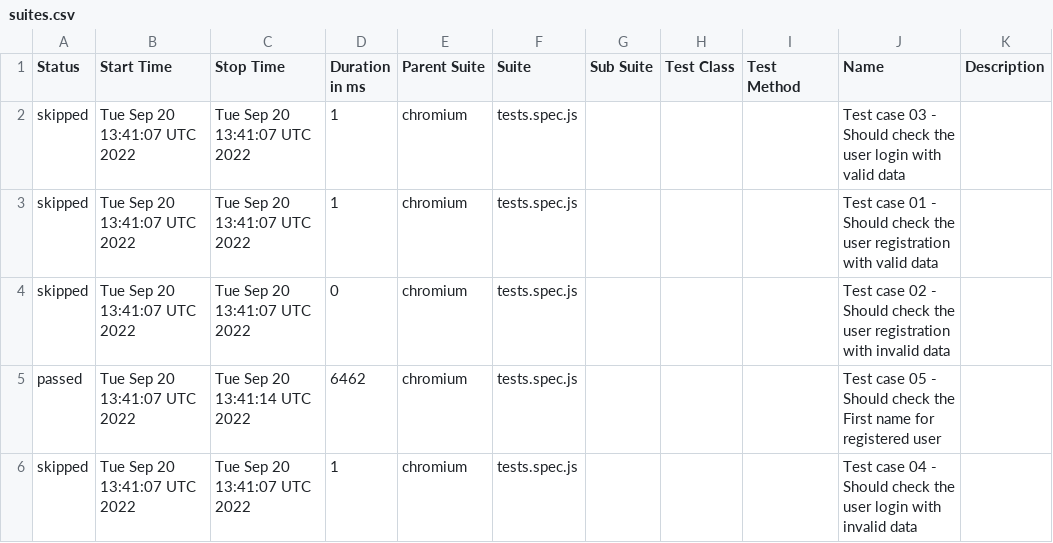
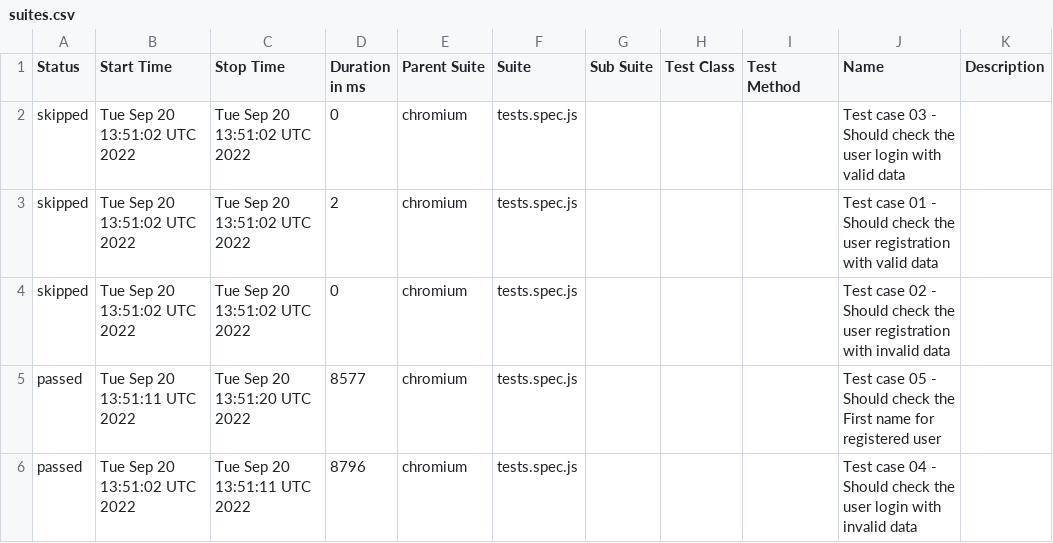
Before and after one commit to doktorgonza21/playwright_demo, a CSV file: docs/data/suites.csv, drawn as a sheet.

```diff
--- a/docs/data/suites.csv
+++ b/docs/data/suites.csv
@@ -1,6 +1,6 @@
 "Status","Start Time","Stop Time","Duration in ms","Parent Suite","Suite","Sub Suite","Test Class","Test Method","Name","Description"
-"skipped","Tue Sep 20 13:41:07 UTC 2022","Tue Sep 20 13:41:07 UTC 2022","1","chromium","tests.spec.js","","","","Test case 03 - Should check the user login with valid data",""
-"skipped","Tue Sep 20 13:41:07 UTC 2022","Tue Sep 20 13:41:07 UTC 2022","1","chromium","tests.spec.js","","","","Test case 01 - Should check the user registration with valid data",""
-"skipped","Tue Sep 20 13:41:07 UTC 2022","Tue Sep 20 13:41:07 UTC 2022","0","chromium","tests.spec.js","","","","Test case 02 - Should check the user registration with invalid data",""
-"passed","Tue Sep 20 13:41:07 UTC 2022","Tue Sep 20 13:41:14 UTC 2022","6462","chromium","tests.spec.js","","","","Test case 05 - Should check the First name for registered user",""
-"skipped","Tue Sep 20 13:41:07 UTC 2022","Tue Sep 20 13:41:07 UTC 2022","1","chromium","tests.spec.js","","","","Test case 04 - Should check the user login with invalid data",""
+"skipped","Tue Sep 20 13:51:02 UTC 2022","Tue Sep 20 13:51:02 UTC 2022","0","chromium","tests.spec.js","","","","Test case 03 - Should check the user login with valid data",""
+"skipped","Tue Sep 20 13:51:02 UTC 2022","Tue Sep 20 13:51:02 UTC 2022","2","chromium","tests.spec.js","","","","Test case 01 - Should check the user registration with valid data",""
+"skipped","Tue Sep 20 13:51:02 UTC 2022","Tue Sep 20 13:51:02 UTC 2022","0","chromium","tests.spec.js","","","","Test case 02 - Should check the user registration with invalid data",""
+"passed","Tue Sep 20 13:51:11 UTC 2022","Tue Sep 20 13:51:20 UTC 2022","8577","chromium","tests.spec.js","","","","Test case 05 - Should check the First name for registered user",""
+"passed","Tue Sep 20 13:51:02 UTC 2022","Tue Sep 20 13:51:11 UTC 2022","8796","chromium","tests.spec.js","","","","Test case 04 - Should check the user login with invalid data",""
```
Also changed, not shown: 36 other files.
